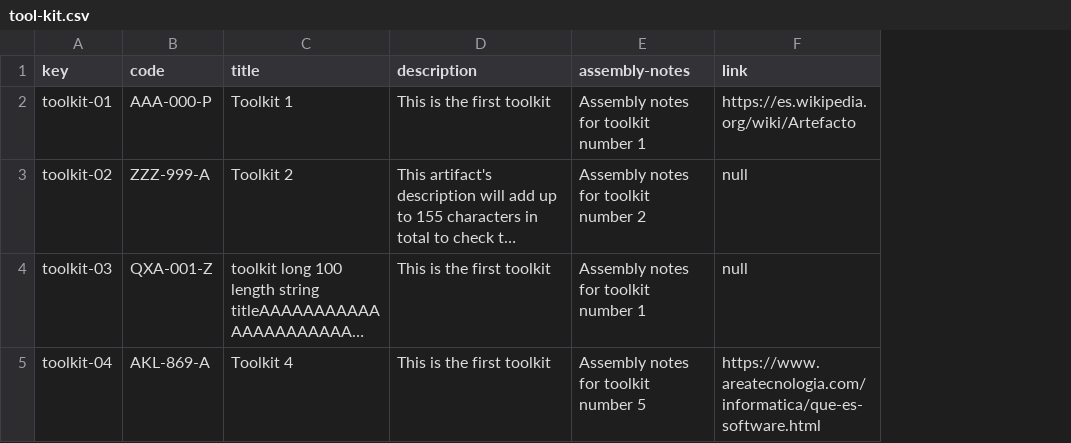
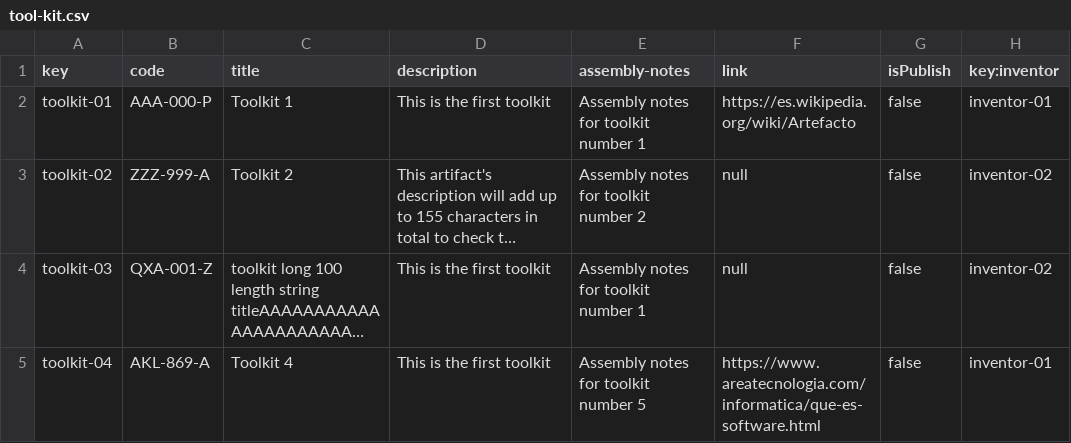
Before and after one commit to pedolirod/examen-dp2-pedolirod, a CSV file: src/main/webapp/WEB-INF/resources/sample-data/tool-kit.csv, drawn as a sheet; long unchanged cells end in …; the diff names each change by its address in the sheet, - before the commit and + after, or states it on an @@ line.

Commit message:
create/update/publish de Toolkit

```diff
--- a/src/main/webapp/WEB-INF/resources/sample-data/tool-kit.csv
+++ b/src/main/webapp/WEB-INF/resources/sample-data/tool-kit.csv
+column G (isPublish), rows 2-5: all false
+column H (key:inventor), rows 2-5: inventor-01 | inventor-02 | inventor-02 | inventor-01
```
Also changed, not shown: 18 other files.
